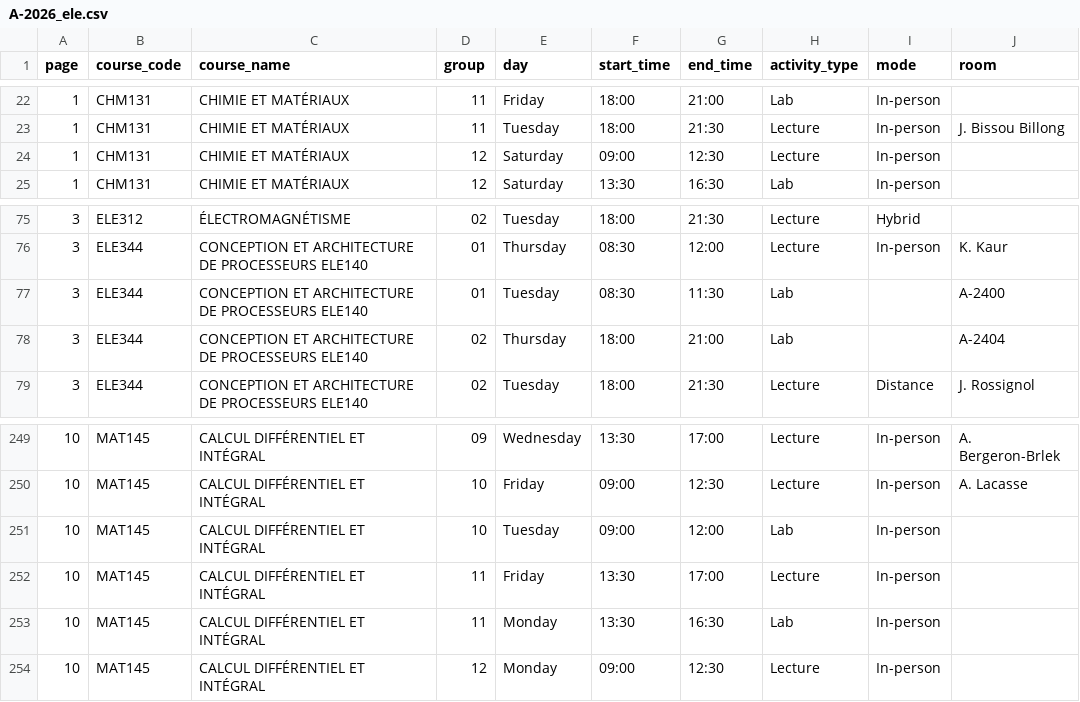
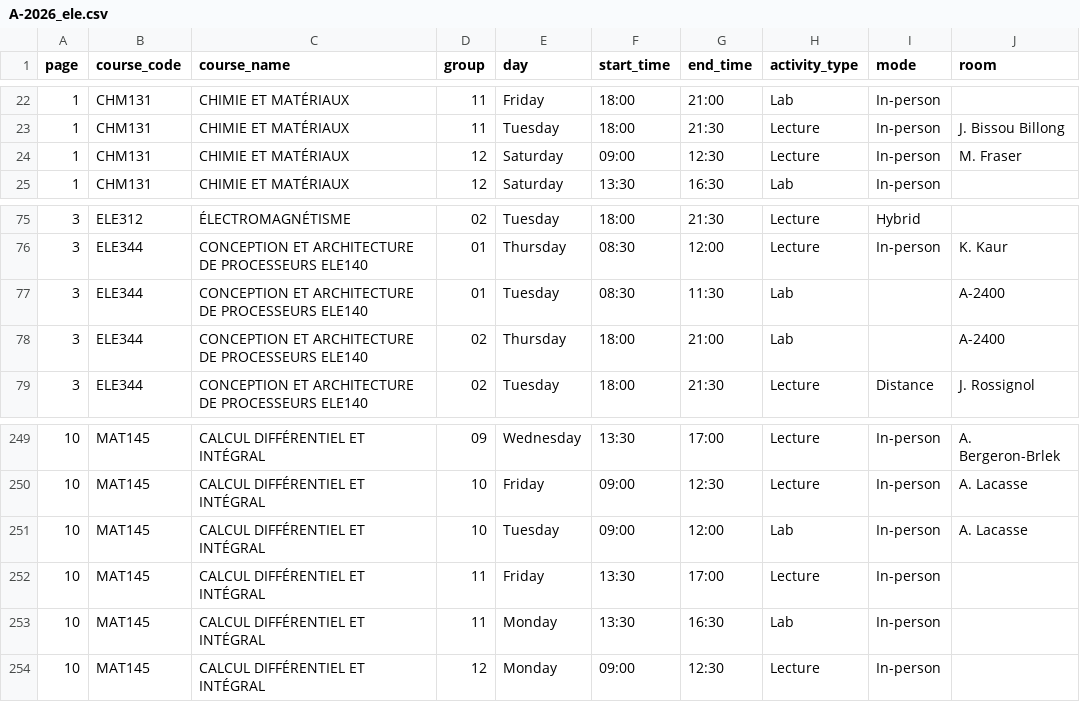
Before and after one commit to olivier0922/schedule-generator-ETS, a CSV file: data/A-2026_ele.csv, drawn as a sheet; only a part is shown, gaps mark what is left out.

```diff
--- a/data/A-2026_ele.csv
+++ b/data/A-2026_ele.csv
@@ -23,3 +23,3 @@
 1,CHM131,CHIMIE ET MATÉRIAUX,11,Tuesday,18:00,21:30,Lecture,In-person,J. Bissou Billong
-1,CHM131,CHIMIE ET MATÉRIAUX,12,Saturday,09:00,12:30,Lecture,In-person,
+1,CHM131,CHIMIE ET MATÉRIAUX,12,Saturday,09:00,12:30,Lecture,In-person,M. Fraser
 1,CHM131,CHIMIE ET MATÉRIAUX,12,Saturday,13:30,16:30,Lab,In-person,
@@ -77,3 +77,3 @@
 3,ELE344,CONCEPTION ET ARCHITECTURE DE PROCESSEURS ELE140,01,Tuesday,08:30,11:30,Lab,,A-2400
-3,ELE344,CONCEPTION ET ARCHITECTURE DE PROCESSEURS ELE140,02,Thursday,18:00,21:00,Lab,,A-2404
+3,ELE344,CONCEPTION ET ARCHITECTURE DE PROCESSEURS ELE140,02,Thursday,18:00,21:00,Lab,,A-2400
 3,ELE344,CONCEPTION ET ARCHITECTURE DE PROCESSEURS ELE140,02,Tuesday,18:00,21:30,Lecture,Distance,J. Rossignol
@@ -250,3 +250,3 @@
 10,MAT145,CALCUL DIFFÉRENTIEL ET INTÉGRAL,10,Friday,09:00,12:30,Lecture,In-person,A. Lacasse
-10,MAT145,CALCUL DIFFÉRENTIEL ET INTÉGRAL,10,Tuesday,09:00,12:00,Lab,In-person,
+10,MAT145,CALCUL DIFFÉRENTIEL ET INTÉGRAL,10,Tuesday,09:00,12:00,Lab,In-person,A. Lacasse
 10,MAT145,CALCUL DIFFÉRENTIEL ET INTÉGRAL,11,Friday,13:30,17:00,Lecture,In-person,
```
Also changed, not shown: data/A-2026_gol.csv, data/A-2026_gpa.csv, 10 other files.
